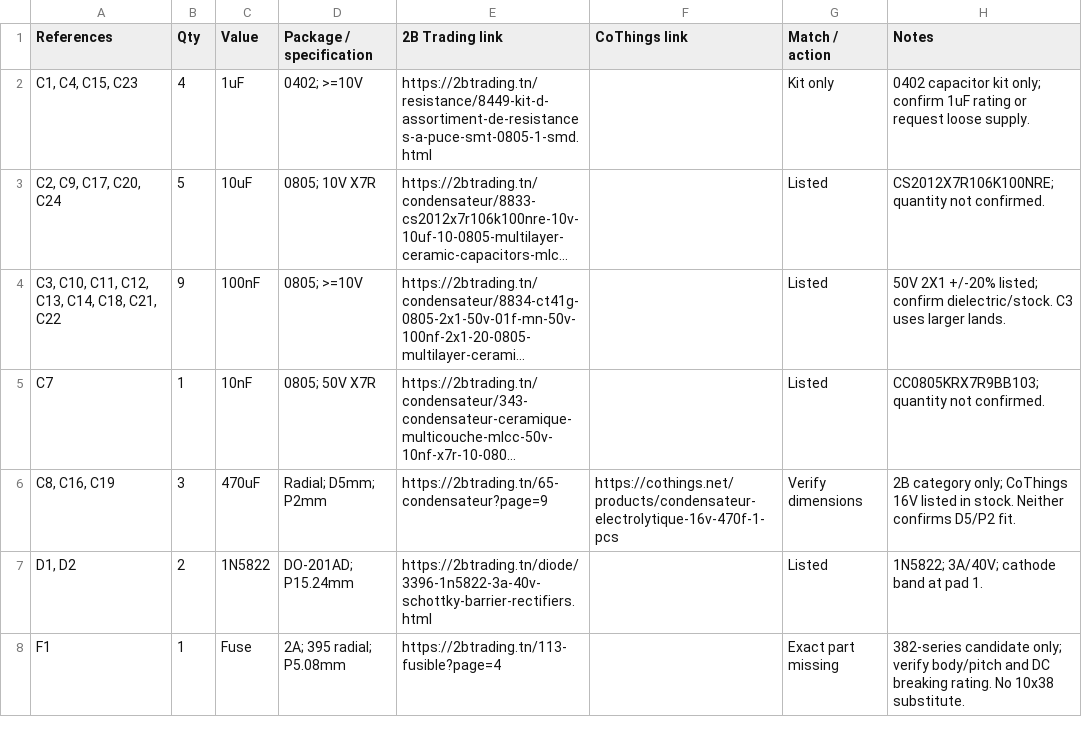
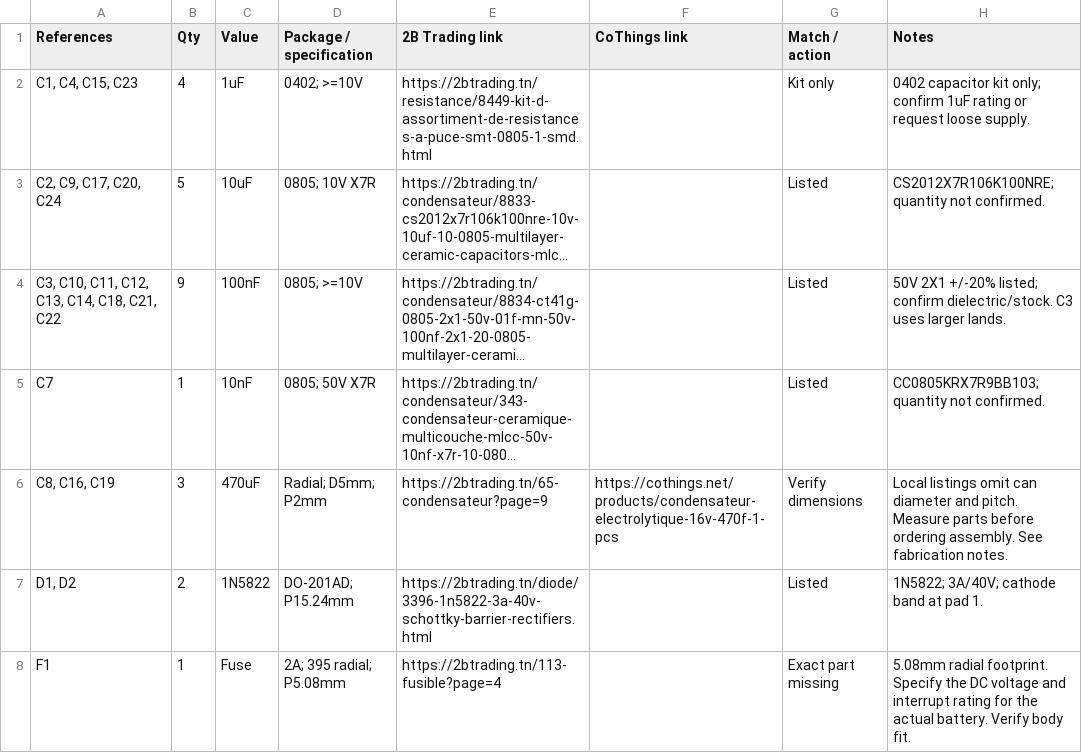
Before and after one commit to Zer0-Dayy/Hydroponics-Monitoring-System, a CSV file: PCB Design/BOM/PCB Components.csv, drawn as a sheet; only a part is shown; long unchanged cells end in …; the diff covers the shown part only; the diff names each change by its address in the sheet, - before the commit and + after, or states it on an @@ line.

Commit message:
New V1.5 revision of the PCB Design.

```diff
--- a/PCB Design/BOM/PCB Components.csv
+++ b/PCB Design/BOM/PCB Components.csv
-H6 (Notes): 2B category only; CoThings 16V listed in stock. Neither confirms D5/P2 fit.
+H6 (Notes): Local listings omit can diameter and pitch. Measure parts before ordering assembly. See fabrication notes.
-H8 (Notes): 382-series candidate only; verify body/pitch and DC breaking rating. No 10x38 substitute.
+H8 (Notes): 5.08mm radial footprint. Specify the DC voltage and interrupt rating for the actual battery. Verify body fit.
```
Also changed, not shown: 2 added rows, 2 removed rows and 6 edited cells elsewhere in this file, PCB Design/BOM/KiCad BOM.csv, 34 other files.
